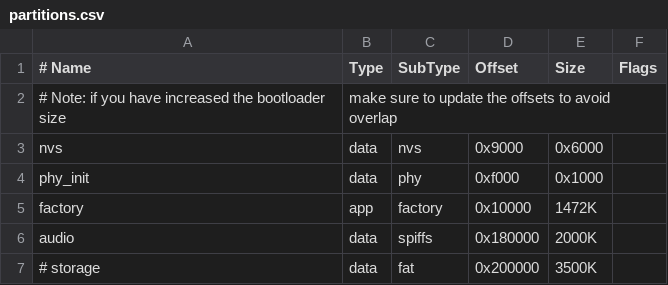
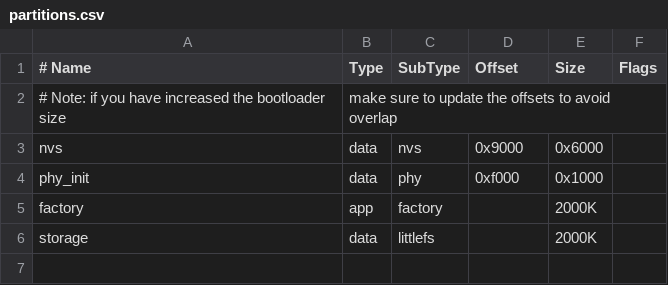
Before and after one commit to family-mruby/fmruby-graphics-audio, a CSV file: partitions.csv, drawn as a sheet; removed rows and columns are numbered as before the commit, all else as after; the diff names each change by its address in the sheet, - before the commit and + after, or states it on an @@ line.

```diff
--- a/partitions.csv
+++ b/partitions.csv
-D5 (Offset): 0x10000
+D5 (Offset): (empty)
-E5 (Size): 1472K
+E5 (Size): 2000K
-row 6: audio | data | spiffs | 0x180000 | 2000K
-row 7: # storage | data | fat | 0x200000 | 3500K
+row 6: storage | data | littlefs |  | 2000K
```
Also changed, not shown: 8 other files.
